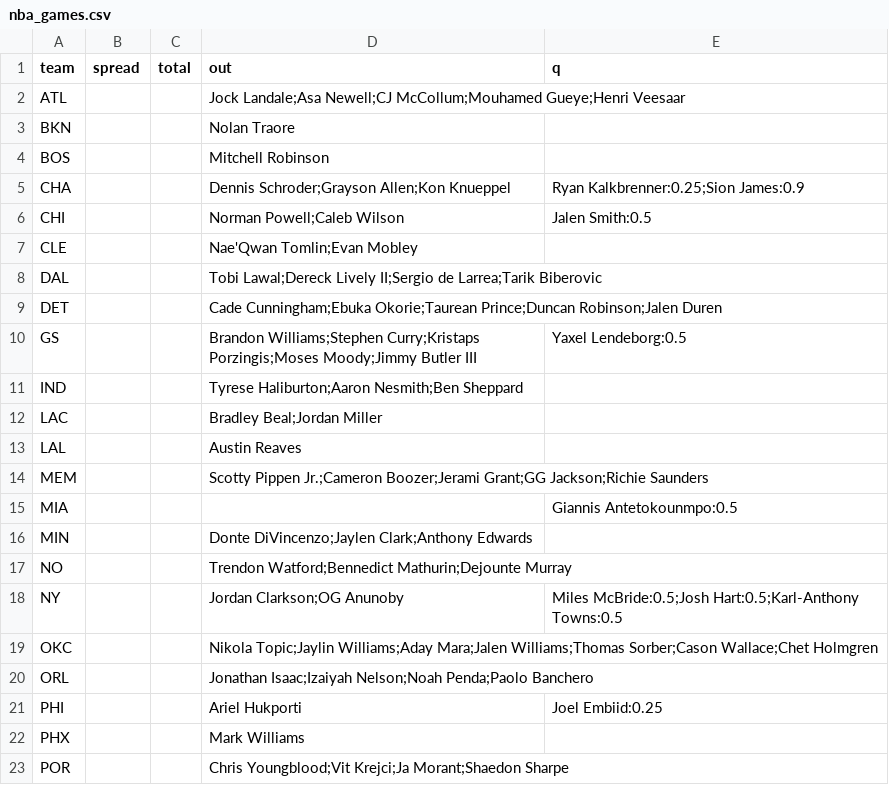
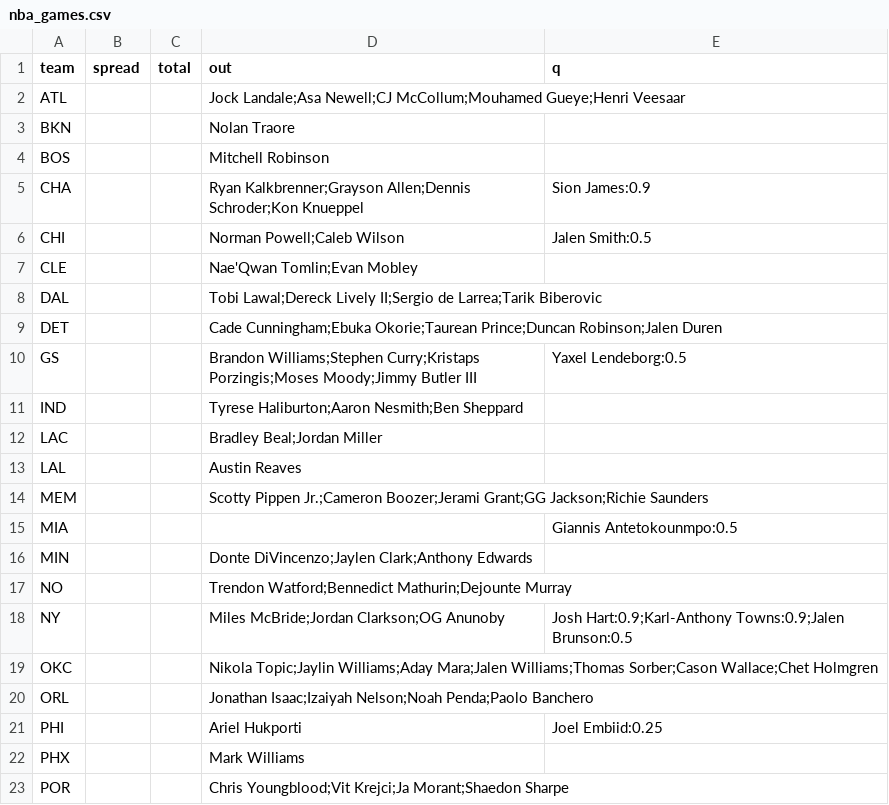
Before and after one commit to jmattingly30/betdesk, a CSV file: models/injuries/nba_games.csv, drawn as a sheet; only a part is shown.

```diff
--- a/models/injuries/nba_games.csv
+++ b/models/injuries/nba_games.csv
@@ -4,3 +4,3 @@ BKN,,,Nolan Traore,
 BOS,,,Mitchell Robinson,
-CHA,,,Dennis Schroder;Grayson Allen;Kon Knueppel,Ryan Kalkbrenner:0.25;Sion James:0.9
+CHA,,,Ryan Kalkbrenner;Grayson Allen;Dennis Schroder;Kon Knueppel,Sion James:0.9
 CHI,,,Norman Powell;Caleb Wilson,Jalen Smith:0.5
@@ -17,3 +17,3 @@ MIN,,,Donte DiVincenzo;Jaylen Clark;Anthony Edwards,
 NO,,,Trendon Watford;Bennedict Mathurin;Dejounte Murray,
-NY,,,Jordan Clarkson;OG Anunoby,Miles McBride:0.5;Josh Hart:0.5;Karl-Anthony Towns:0.5
+NY,,,Miles McBride;Jordan Clarkson;OG Anunoby,Josh Hart:0.9;Karl-Anthony Towns:0.9;Jalen Brunson:0.5
 OKC,,,Nikola Topic;Jaylin Williams;Aday Mara;Jalen Williams;Thomas Sorber;Cason Wallace;Chet Holmgren,
```
Also changed, not shown: models/injuries/nfl_overrides.csv, 44 other files.
